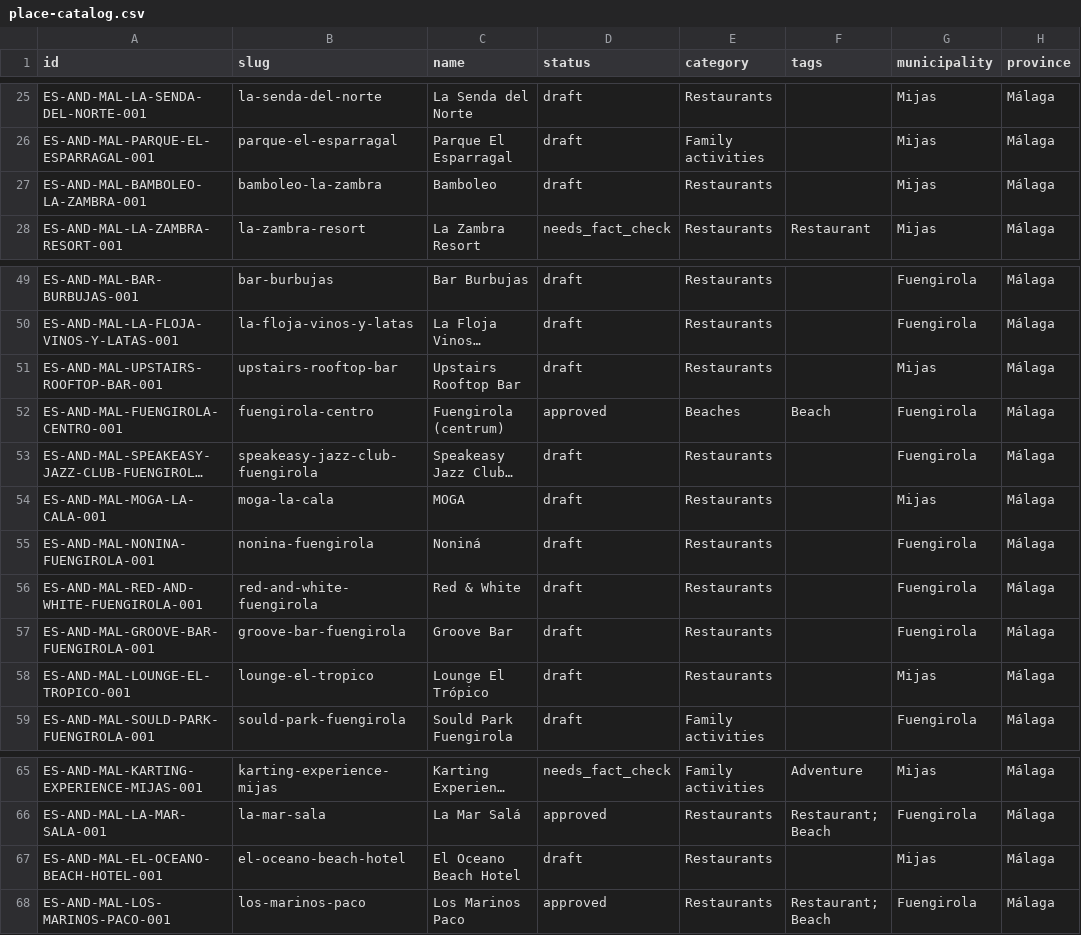
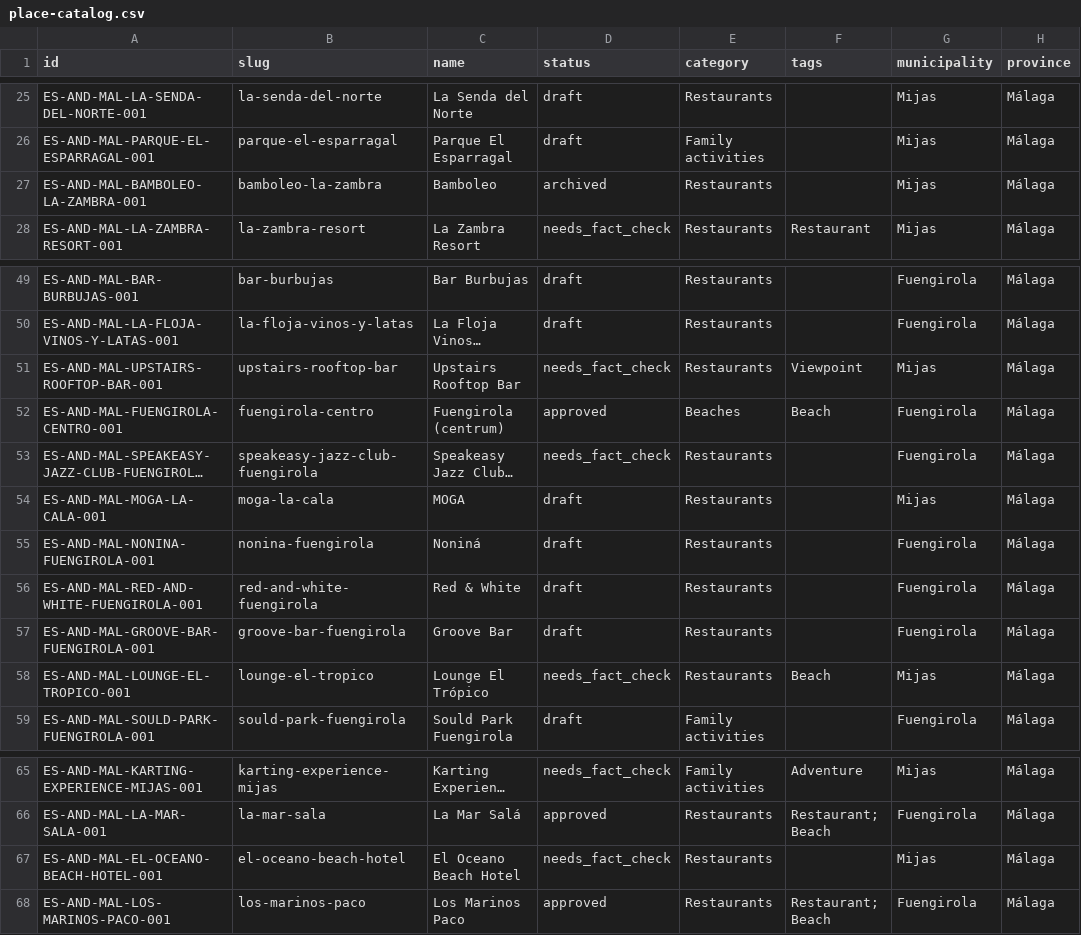
Before and after one commit to thomasericolesen/callemilano, a CSV file: data/place-catalog.csv, drawn as a sheet; only a part is shown, gaps mark what is left out; long unchanged cells end in …; the diff names each change by its address in the sheet, - before the commit and + after, or states it on an @@ line.

```diff
--- a/data/place-catalog.csv
+++ b/data/place-catalog.csv
-D27 (status): draft
+D27 (status): archived
-D51 (status): draft
+D51 (status): needs_fact_check
-F51 (tags): (empty)
+F51 (tags): Viewpoint
-D53 (status): draft
+D53 (status): needs_fact_check
-D58 (status): draft
+D58 (status): needs_fact_check
-F58 (tags): (empty)
+F58 (tags): Beach
-D67 (status): draft
+D67 (status): needs_fact_check
```
Also changed, not shown: 26 other files.
